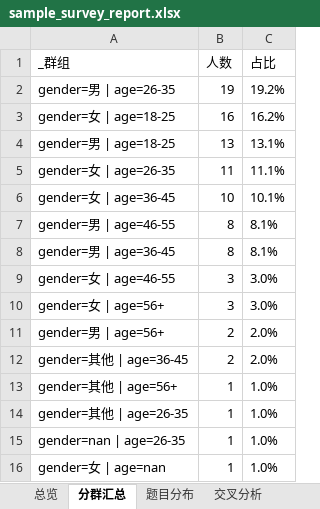
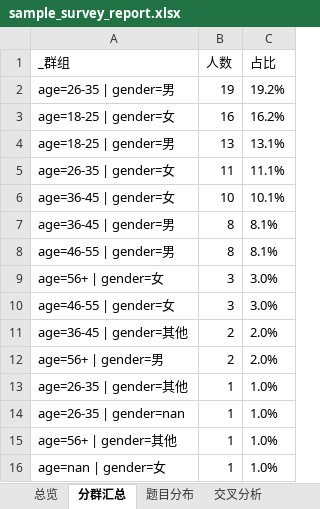
Before and after one commit to hellodengquan/survey-segmentation-cli, an Excel workbook: sample_data/sample_survey_report.xlsx, sheet 分群汇总, drawn as a sheet; values as stored, in another font and other column widths than the file's, no borders; the diff names each change by its address in the sheet, - before the commit and + after, or states it on an @@ line.

```diff
--- a/sample_data/sample_survey_report.xlsx (sheet 分群汇总)
+++ b/sample_data/sample_survey_report.xlsx (sheet 分群汇总)
-A2 (_群组): gender=男 | age=26-35
+A2 (_群组): age=26-35 | gender=男
-A3 (_群组): gender=女 | age=18-25
+A3 (_群组): age=18-25 | gender=女
-A4 (_群组): gender=男 | age=18-25
+A4 (_群组): age=18-25 | gender=男
-A5 (_群组): gender=女 | age=26-35
+A5 (_群组): age=26-35 | gender=女
-A6 (_群组): gender=女 | age=36-45
+A6 (_群组): age=36-45 | gender=女
-A7 (_群组): gender=男 | age=46-55
+A7 (_群组): age=36-45 | gender=男
-A8 (_群组): gender=男 | age=36-45
+A8 (_群组): age=46-55 | gender=男
-A9 (_群组): gender=女 | age=46-55
+A9 (_群组): age=56+ | gender=女
-A10 (_群组): gender=女 | age=56+
+A10 (_群组): age=46-55 | gender=女
-A11 (_群组): gender=男 | age=56+
+A11 (_群组): age=36-45 | gender=其他
-A12 (_群组): gender=其他 | age=36-45
+A12 (_群组): age=56+ | gender=男
-A13 (_群组): gender=其他 | age=56+
+A13 (_群组): age=26-35 | gender=其他
-A14 (_群组): gender=其他 | age=26-35
+A14 (_群组): age=26-35 | gender=nan
-A15 (_群组): gender=nan | age=26-35
+A15 (_群组): age=56+ | gender=其他
-A16 (_群组): gender=女 | age=nan
+A16 (_群组): age=nan | gender=女
```
Also changed, not shown: sheet 交叉分析, sheet 异常明细, sheet 总览, sheet 异常汇总, 11 other files.
